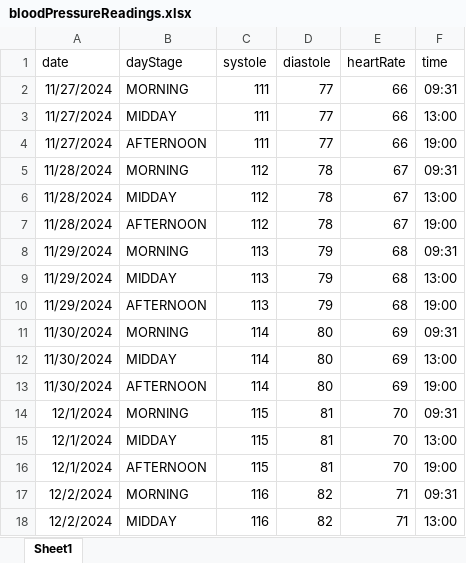
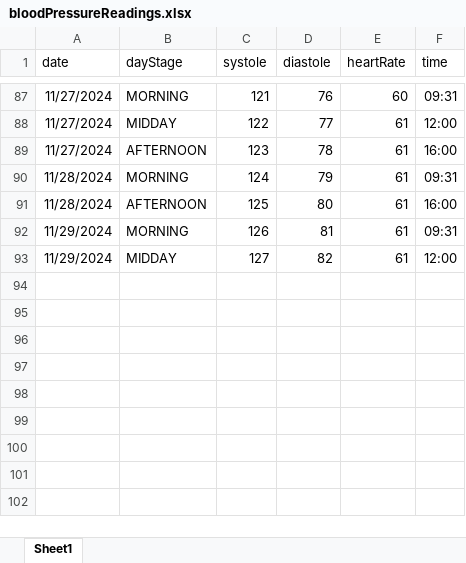
Before and after one commit to cattleomart/medtracker_v1_thymeleaf, an Excel workbook: src/main/resources/initialDataFiles/bloodPressureReadings.xlsx, sheet Sheet1, drawn as a sheet; only a part is shown, gaps mark what is left out; values as stored, in another font and other column widths than the file's, no borders; removed rows and columns are numbered as before the commit, all else as after; the diff covers the shown part only; the diff names each change by its address in the sheet, - before the commit and + after, or states it on an @@ line.

Commit message:
filter out empty BloodPressureReading during uploads. added more complex initial data files

```diff
--- a/src/main/resources/initialDataFiles/bloodPressureReadings.xlsx (sheet Sheet1)
+++ b/src/main/resources/initialDataFiles/bloodPressureReadings.xlsx (sheet Sheet1)
-C87 (systole): 111
+C87 (systole): 121
-D87 (diastole): 77
+D87 (diastole): 76
-E87 (heartRate): 66
+E87 (heartRate): 60
-C88 (systole): 111
+C88 (systole): 122
-E88:E89 (heartRate): 66
+E88:E89 (heartRate): 61
-F88 (time): 13:00
+F88 (time): 12:00
-C89 (systole): 111
+C89 (systole): 123
-D89 (diastole): 77
+D89 (diastole): 78
-F89 (time): 19:00
+F89 (time): 16:00
-C90 (systole): 112
+C90 (systole): 124
-D90 (diastole): 78
+D90 (diastole): 79
-E90 (heartRate): 67
+E90 (heartRate): 61
-row 6: 11/28/2024 | MIDDAY | 112 | 78 | 67 | 13:00
-C91 (systole): 112
+C91 (systole): 125
-D91 (diastole): 78
+D91 (diastole): 80
-E91 (heartRate): 67
+E91 (heartRate): 61
-F91 (time): 19:00
+F91 (time): 16:00
-C92 (systole): 113
+C92 (systole): 126
-D92 (diastole): 79
+D92 (diastole): 81
-E92:E93 (heartRate): 68
+E92:E93 (heartRate): 61
-C93 (systole): 113
+C93 (systole): 127
-D93 (diastole): 79
+D93 (diastole): 82
-F93 (time): 13:00
+F93 (time): 12:00
-row 10: 11/29/2024 | AFTERNOON | 113 | 79 | 68 | 19:00
-row 11: 11/30/2024 | MORNING | 114 | 80 | 69 | 09:31
-row 12: 11/30/2024 | MIDDAY | 114 | 80 | 69 | 13:00
-row 13: 11/30/2024 | AFTERNOON | 114 | 80 | 69 | 19:00
-row 14: 12/1/2024 | MORNING | 115 | 81 | 70 | 09:31
-row 15: 12/1/2024 | MIDDAY | 115 | 81 | 70 | 13:00
-row 16: 12/1/2024 | AFTERNOON | 115 | 81 | 70 | 19:00
-row 17: 12/2/2024 | MORNING | 116 | 82 | 71 | 09:31
-row 18: 12/2/2024 | MIDDAY | 116 | 82 | 71 | 13:00
```
Also changed, not shown: 85 added rows and 7 removed rows elsewhere in this sheet, src/main/resources/initialDataFiles/doses.xlsx, src/main/resources/initialDataFiles/medications.xlsx, 4 other files.
